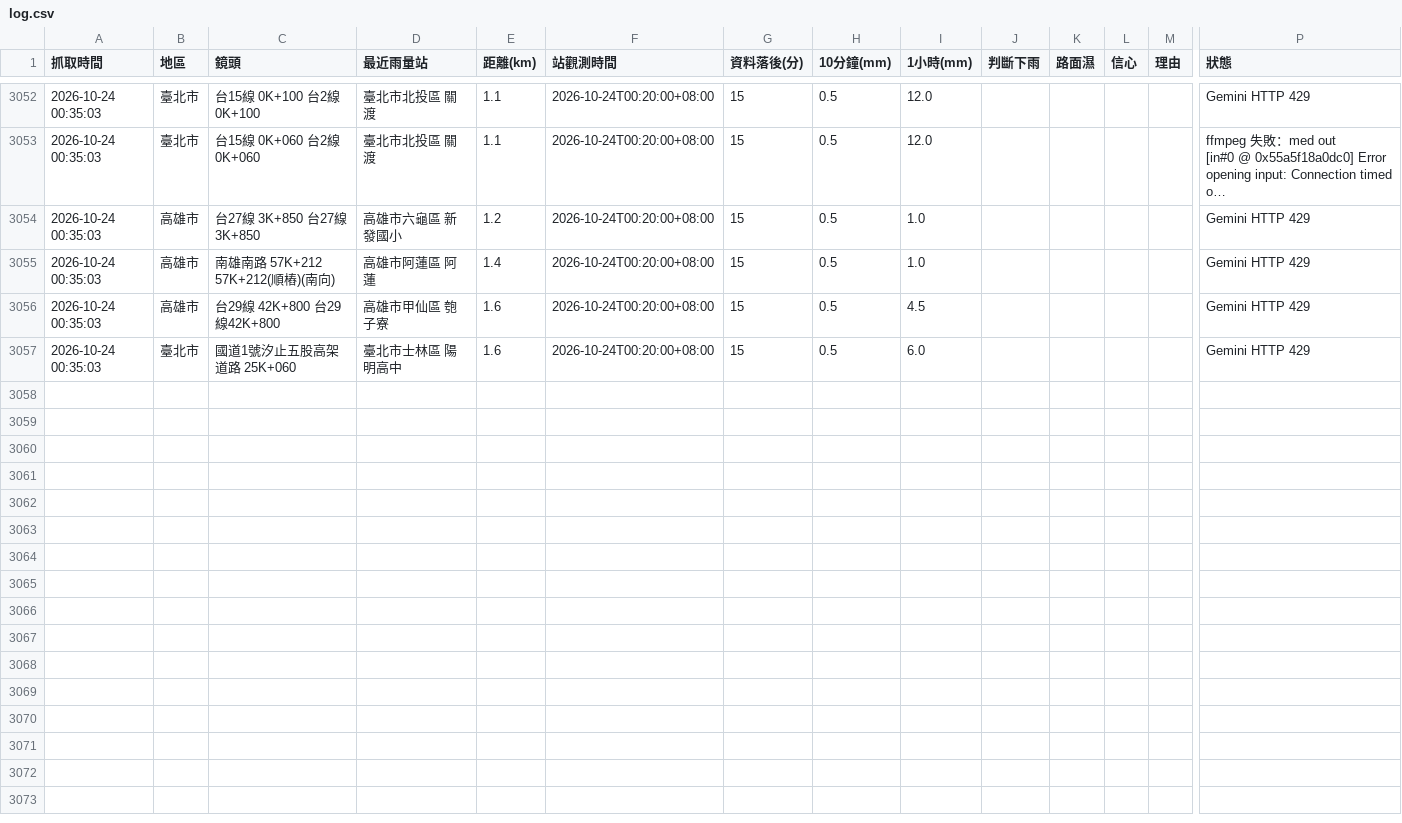
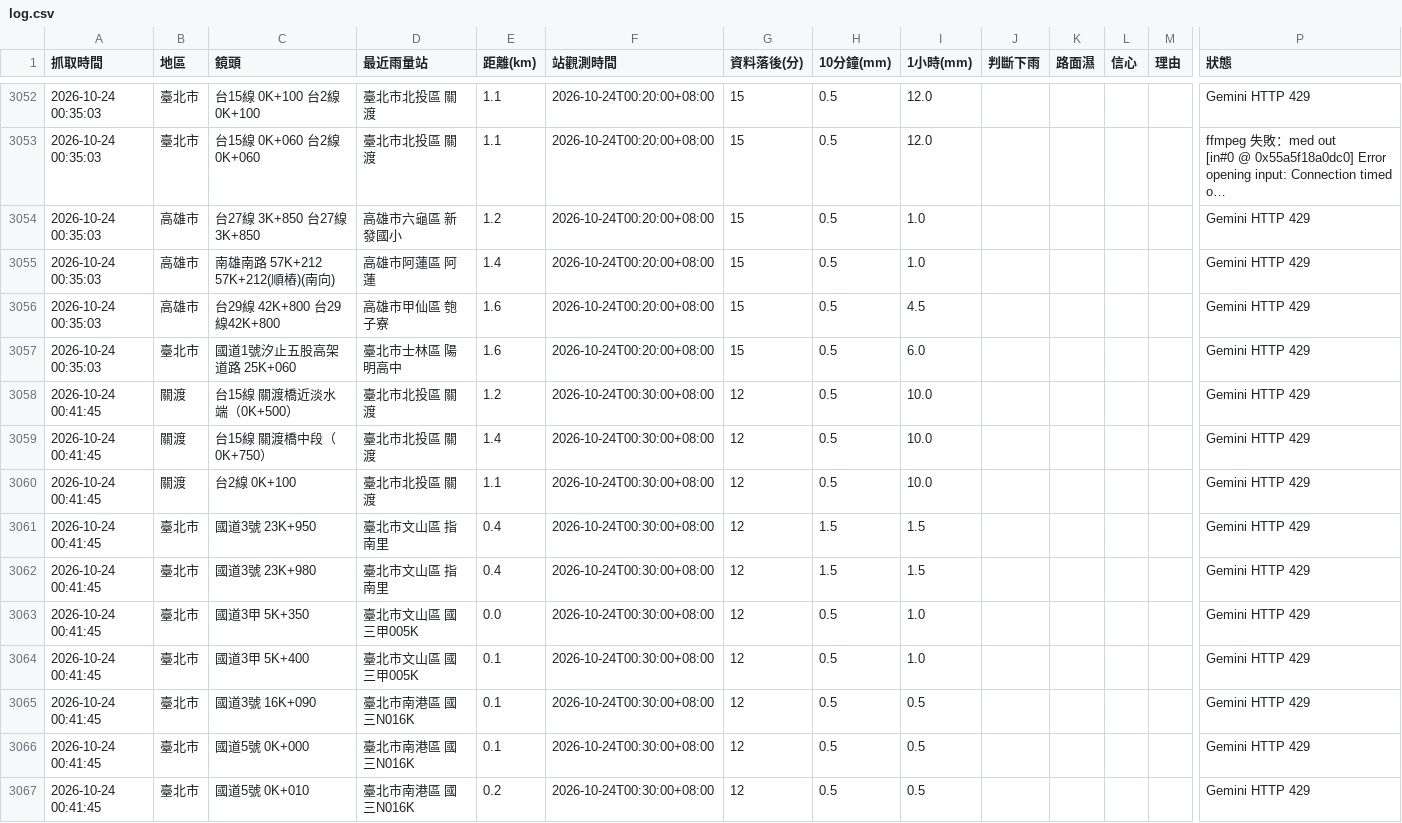
Before and after one commit to bigtime0426/rain-monitor, a CSV file: log.csv, drawn as a sheet; only a part is shown, gaps mark what is left out; long unchanged cells end in …; rows hold the shown columns only; the diff covers the shown part only; the diff names each change by its address in the sheet, - before the commit and + after, or states it on an @@ line.

```diff
--- a/log.csv
+++ b/log.csv
+row 3058: 2026-10-24 00:41:45 | 關渡 | 台15線 關渡橋近淡水端（0K+500） | 臺北市北投區 關渡 | 1.2 | 2026-10-24T00:30:00+08:00 | 12 | 0.5 | 10.0 |  |  |  |  | Gemini HTTP 429
+row 3059: 2026-10-24 00:41:45 | 關渡 | 台15線 關渡橋中段（0K+750） | 臺北市北投區 關渡 | 1.4 | 2026-10-24T00:30:00+08:00 | 12 | 0.5 | 10.0 |  |  |  |  | Gemini HTTP 429
+row 3060: 2026-10-24 00:41:45 | 關渡 | 台2線 0K+100 | 臺北市北投區 關渡 | 1.1 | 2026-10-24T00:30:00+08:00 | 12 | 0.5 | 10.0 |  |  |  |  | Gemini HTTP 429
+row 3061: 2026-10-24 00:41:45 | 臺北市 | 國道3號 23K+950 | 臺北市文山區 指南里 | 0.4 | 2026-10-24T00:30:00+08:00 | 12 | 1.5 | 1.5 |  |  |  |  | Gemini HTTP 429
+row 3062: 2026-10-24 00:41:45 | 臺北市 | 國道3號 23K+980 | 臺北市文山區 指南里 | 0.4 | 2026-10-24T00:30:00+08:00 | 12 | 1.5 | 1.5 |  |  |  |  | Gemini HTTP 429
+row 3063: 2026-10-24 00:41:45 | 臺北市 | 國道3甲 5K+350 | 臺北市文山區 國三甲005K | 0.0 | 2026-10-24T00:30:00+08:00 | 12 | 0.5 | 1.0 |  |  |  |  | Gemini HTTP 429
+row 3064: 2026-10-24 00:41:45 | 臺北市 | 國道3甲 5K+400 | 臺北市文山區 國三甲005K | 0.1 | 2026-10-24T00:30:00+08:00 | 12 | 0.5 | 1.0 |  |  |  |  | Gemini HTTP 429
+row 3065: 2026-10-24 00:41:45 | 臺北市 | 國道3號 16K+090 | 臺北市南港區 國三N016K | 0.1 | 2026-10-24T00:30:00+08:00 | 12 | 0.5 | 0.5 |  |  |  |  | Gemini HTTP 429
+row 3066: 2026-10-24 00:41:45 | 臺北市 | 國道5號 0K+000 | 臺北市南港區 國三N016K | 0.1 | 2026-10-24T00:30:00+08:00 | 12 | 0.5 | 0.5 |  |  |  |  | Gemini HTTP 429
+row 3067: 2026-10-24 00:41:45 | 臺北市 | 國道5號 0K+010 | 臺北市南港區 國三N016K | 0.2 | 2026-10-24T00:30:00+08:00 | 12 | 0.5 | 0.5 |  |  |  |  | Gemini HTTP 429
```
Also changed, not shown: 9 added rows elsewhere in this file, 3 other files.
